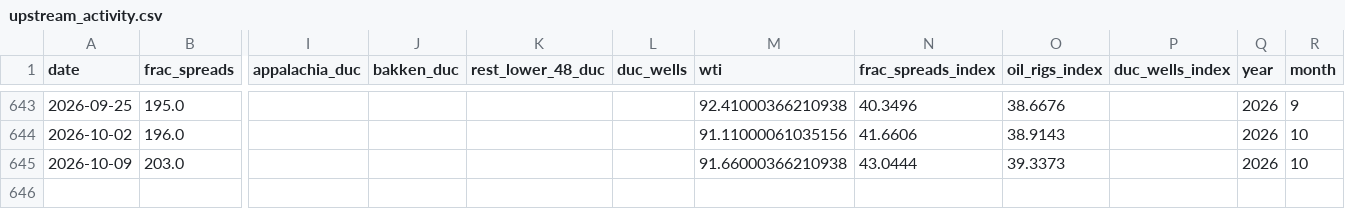
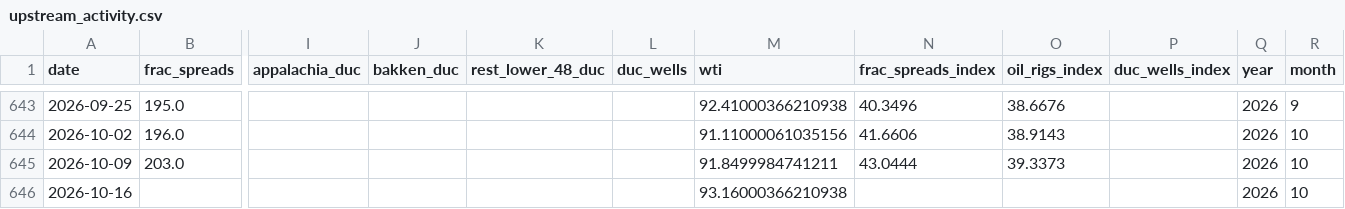
Before and after one commit to ela113arm-arch/macro-data-tracker, a CSV file: data/upstream_activity.csv, drawn as a sheet; only a part is shown, gaps mark what is left out; rows hold the shown columns only; the diff names each change by its address in the sheet, - before the commit and + after, or states it on an @@ line.

```diff
--- a/data/upstream_activity.csv
+++ b/data/upstream_activity.csv
-M645 (wti): 91.66000366210938
+M645 (wti): 91.8499984741211
+row 646: 2026-10-16 |  |  |  |  |  | 93.16000366210938 |  |  |  | 2026 | 10
```
Also changed, not shown: data/baltic_dry.csv, data/cftc_positioning.csv, 15 other files.
